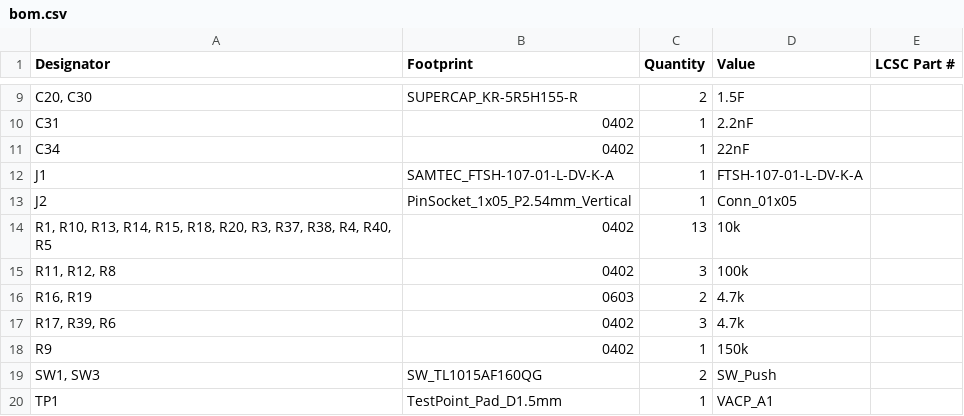
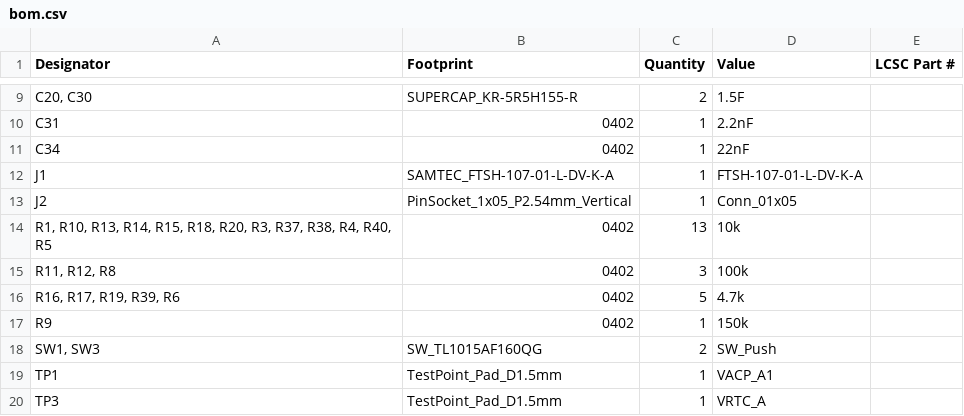
Before and after one commit to inspireFly-VT/inspireFly-FlightController, a CSV file: inspireFly-flightController/production/bom.csv, drawn as a sheet; only a part is shown, gaps mark what is left out; the shorter side is filled out with more unchanged rows.

```diff
--- a/inspireFly-flightController/production/bom.csv
+++ b/inspireFly-flightController/production/bom.csv
@@ -15,4 +15,3 @@ J2,PinSocket_1x05_P2.54mm_Vertical,1,Conn_01x05,
 "R11, R12, R8",0402,3,100k,
-"R16, R19",0603,2,4.7k,
-"R17, R39, R6",0402,3,4.7k,
+"R16, R17, R19, R39, R6",0402,5,4.7k,
 R9,0402,1,150k,
```
Also changed, not shown: 11 other files.
